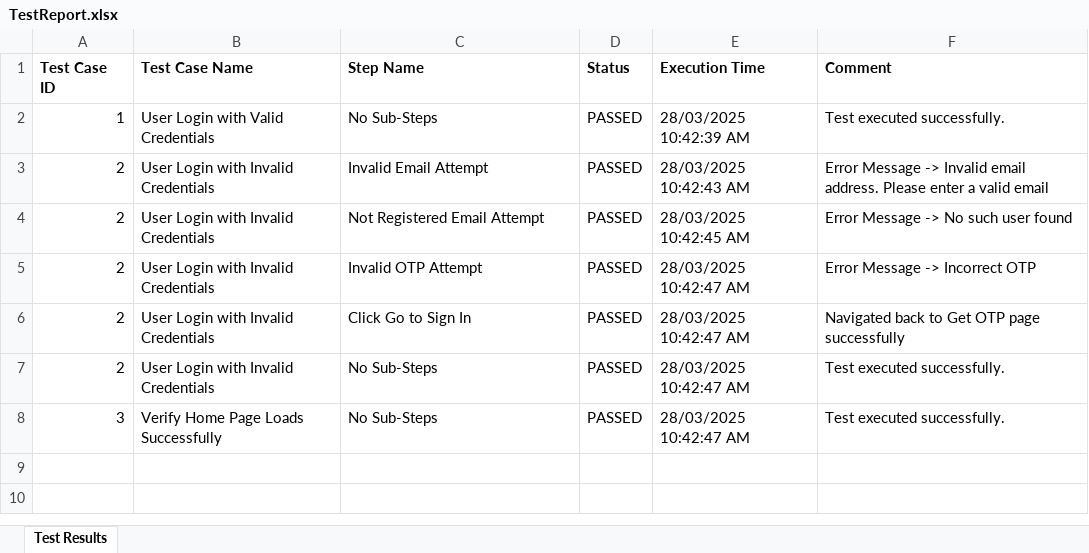
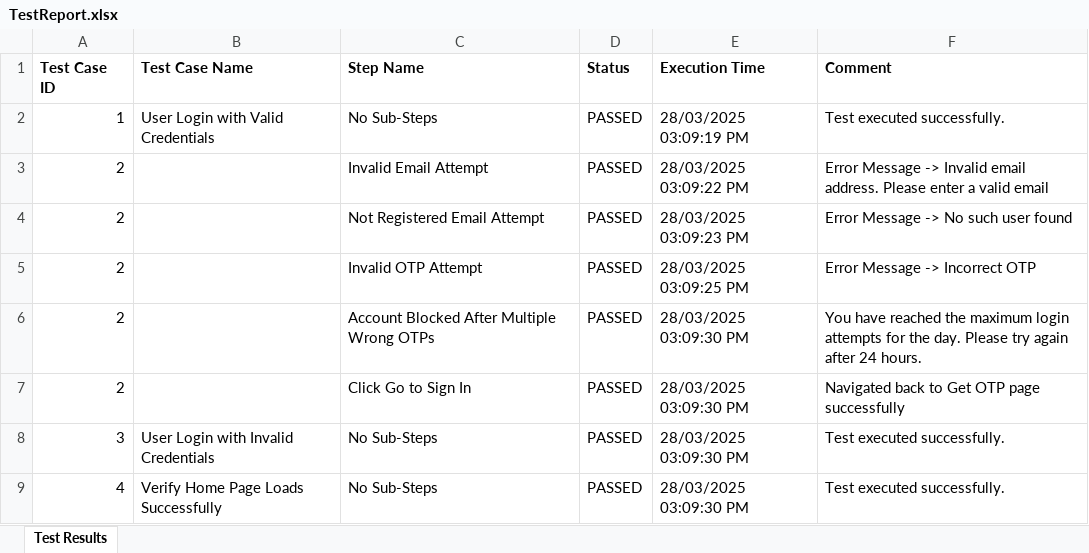
Before and after one commit to prashantu4040/zygal_connect_application, an Excel workbook: test-output/TestReport.xlsx, sheet Test Results, drawn as a sheet; values as stored, in another font and other column widths than the file's, no borders; removed rows and columns are numbered as before the commit, all else as after; the diff names each change by its address in the sheet, - before the commit and + after, or states it on an @@ line.

Commit message:
Added account block test case

```diff
--- a/test-output/TestReport.xlsx (sheet Test Results)
+++ b/test-output/TestReport.xlsx (sheet Test Results)
-E2 (Execution Time): 28/03/2025 10:42:39 AM
+E2 (Execution Time): 28/03/2025 03:09:19 PM
-B3:B5 (Test Case Name): User Login with Invalid Credentials
+B3:B5 (Test Case Name): (empty)
-E3 (Execution Time): 28/03/2025 10:42:43 AM
+E3 (Execution Time): 28/03/2025 03:09:22 PM
-E4 (Execution Time): 28/03/2025 10:42:45 AM
+E4 (Execution Time): 28/03/2025 03:09:23 PM
-E5 (Execution Time): 28/03/2025 10:42:47 AM
+E5 (Execution Time): 28/03/2025 03:09:25 PM
+row 6: 2 |  | Account Blocked After Multiple Wrong OTPs | PASSED | 28/03/2025 03:09:30 PM | You have reached the maximum login attempts for the day. Please try again after 24 hours.
-B7 (Test Case Name): User Login with Invalid Credentials
+B7 (Test Case Name): (empty)
-E7 (Execution Time): 28/03/2025 10:42:47 AM
+E7 (Execution Time): 28/03/2025 03:09:30 PM
-row 7: 2 | User Login with Invalid Credentials | No Sub-Steps | PASSED | 28/03/2025 10:42:47 AM | Test executed successfully.
-B8 (Test Case Name): Verify Home Page Loads Successfully
+B8 (Test Case Name): User Login with Invalid Credentials
-E8 (Execution Time): 28/03/2025 10:42:47 AM
+E8 (Execution Time): 28/03/2025 03:09:30 PM
+row 9: 4 | Verify Home Page Loads Successfully | No Sub-Steps | PASSED | 28/03/2025 03:09:30 PM | Test executed successfully.
```
Also changed, not shown: 11 other files.
